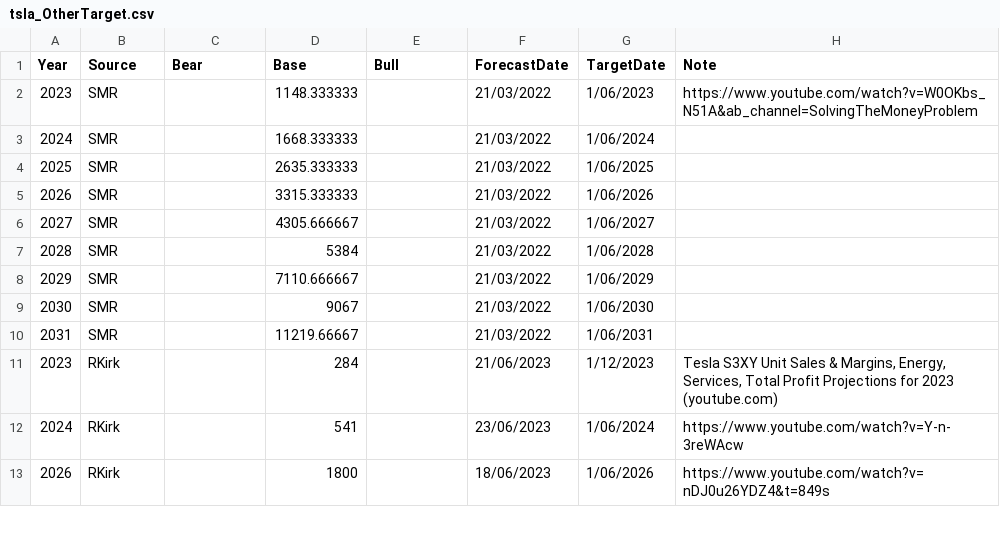
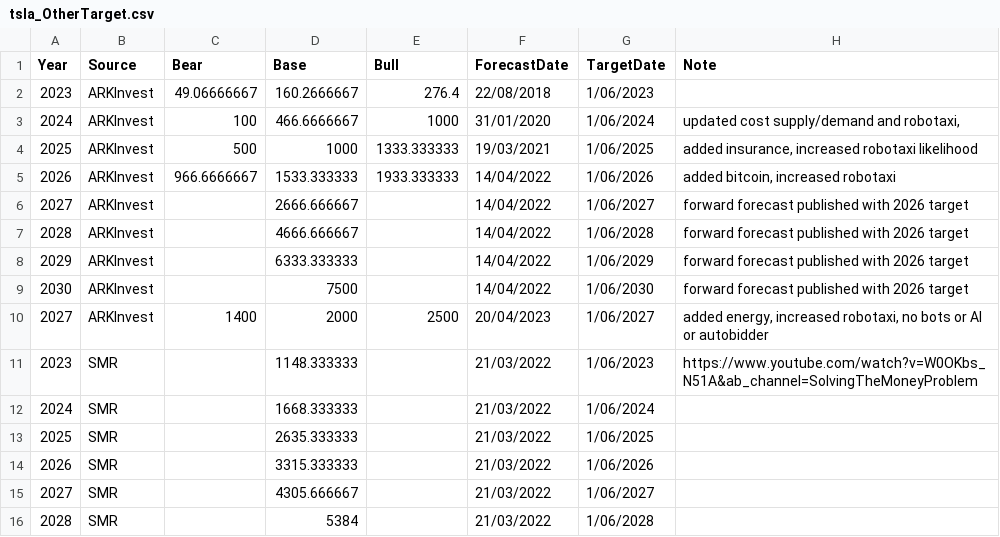
Before and after one commit to mikejonestechno/investment-analytics, a CSV file: notebooks/data/tsla_OtherTarget.csv, drawn as a sheet; only a part is shown; the shorter side is filled out with more unchanged rows; the diff names each change by its address in the sheet, - before the commit and + after, or states it on an @@ line.

Commit message:
Add other target forecasts

```diff
--- a/notebooks/data/tsla_OtherTarget.csv
+++ b/notebooks/data/tsla_OtherTarget.csv
+row 2: 2023 | ARKInvest | 49.06666667 | 160.2666667 | 276.4 | 22/08/2018 | 1/06/2023
+row 3: 2024 | ARKInvest | 100 | 466.6666667 | 1000 | 31/01/2020 | 1/06/2024 | updated cost supply/demand and robotaxi,
+row 4: 2025 | ARKInvest | 500 | 1000 | 1333.333333 | 19/03/2021 | 1/06/2025 | added insurance, increased robotaxi likelihood
+row 5: 2026 | ARKInvest | 966.6666667 | 1533.333333 | 1933.333333 | 14/04/2022 | 1/06/2026 | added bitcoin, increased robotaxi
+row 6: 2027 | ARKInvest |  | 2666.666667 |  | 14/04/2022 | 1/06/2027 | forward forecast published with 2026 target
+row 7: 2028 | ARKInvest |  | 4666.666667 |  | 14/04/2022 | 1/06/2028 | forward forecast published with 2026 target
+row 8: 2029 | ARKInvest |  | 6333.333333 |  | 14/04/2022 | 1/06/2029 | forward forecast published with 2026 target
+row 9: 2030 | ARKInvest |  | 7500 |  | 14/04/2022 | 1/06/2030 | forward forecast published with 2026 target
+row 10: 2027 | ARKInvest | 1400 | 2000 | 2500 | 20/04/2023 | 1/06/2027 | added energy, increased robotaxi, no bots or AI or autobidder
```
Also changed, not shown: 2 other files.
